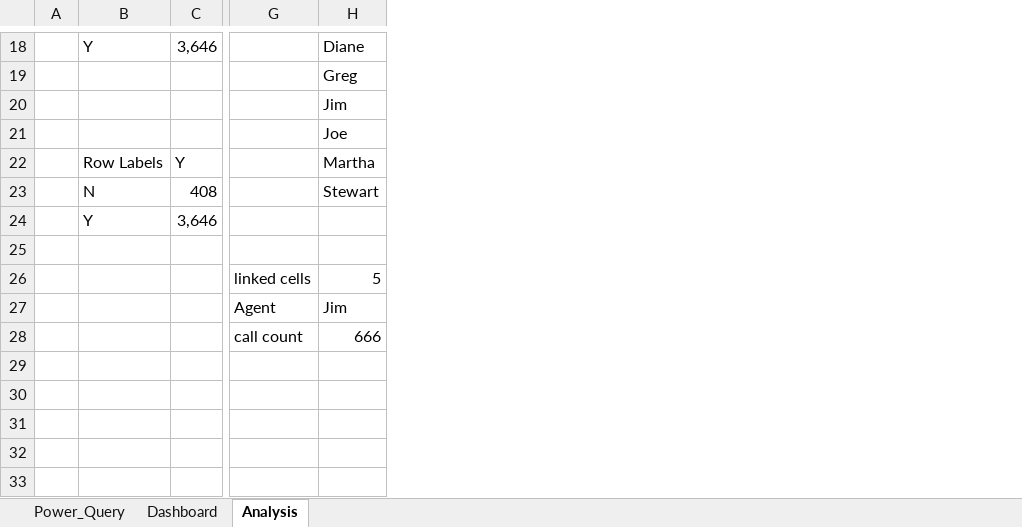
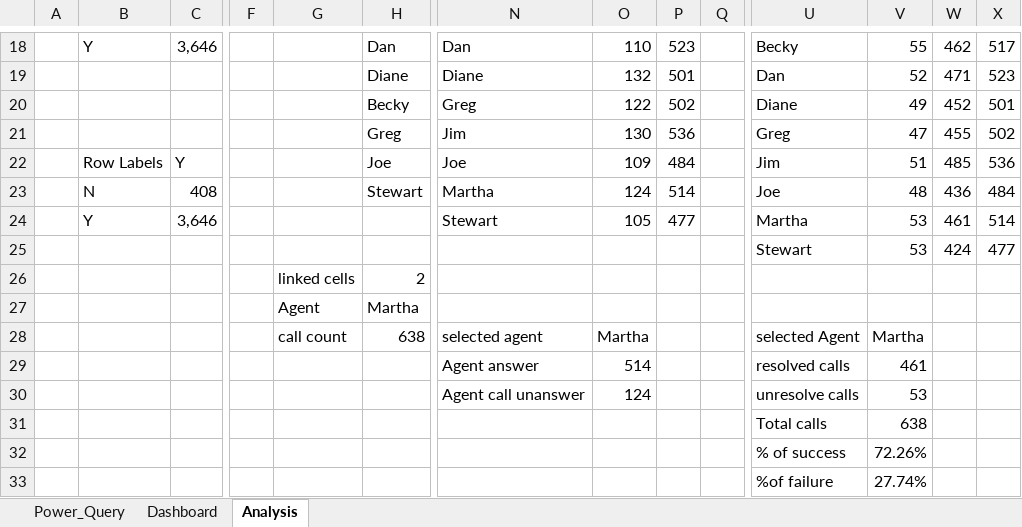
Before and after one commit to Fuhad-Olaniyi-Boluwatife/PWC-Call-Centre-Analysis-Using-Microsoft-Excel, an Excel workbook: 01 Call-Center-Dataset.xlsx, sheet Analysis, drawn as a sheet; only a part is shown, gaps mark what is left out; values as stored, in another font and other column widths than the file's, no borders; removed rows and columns are numbered as before the commit, all else as after; rows hold the shown columns only; the diff covers the shown part only; the diff names each change by its address in the sheet, - before the commit and + after, or states it on an @@ line.

Commit message:
Update 01 Call-Center-Dataset.xlsx
(8:13am 8/05/2025

```diff
--- a/01 Call-Center-Dataset.xlsx (sheet Analysis)
+++ b/01 Call-Center-Dataset.xlsx (sheet Analysis)
+column F, empty
+column N, row 18: Dan; rows 21-24: Jim | Joe | Martha | Stewart; rows 29-30: Agent answer | Agent call unanswer
+column O, row 18: 110; rows 21-24: 130 | 109 | 124 | 105; rows 29-30: 514 | 124
+column P, row 18: 523; rows 21-24: 536 | 484 | 514 | 477
+column Q, empty
+column U, row 18: Becky; rows 21-25: Greg | Jim | Joe | Martha | Stewart; rows 29-31: resolved calls | unresolve calls | Total calls
+column V, row 18: 55; rows 21-25: 47 | 51 | 48 | 53 | 53; rows 29-31: 461 | 53 | 638
+column W, row 18: 462; rows 21-25: 455 | 485 | 436 | 461 | 424
+column X, row 18: 517; rows 21-25: 502 | 536 | 484 | 514 | 477
-H18: Diane
+H18: Dan
+row 19:  |  |  |  |  | Diane | Diane | 132 | 501 |  | Dan | 52 | 471 | 523
+row 20:  |  |  |  |  | Becky | Greg | 122 | 502 |  | Diane | 49 | 452 | 501
-row 20:  |  |  |  | Jim
-B22: (empty)
+B22: Row Labels
-C22: (empty)
+C22: Y
-row 22:  | Row Labels | Y |  | Martha
-row 25: (empty)
+row 25:  |  |  |  |  |  |  |  |  |  | Stewart | 53 | 424 | 477
+row 26:  |  |  |  | linked cells | 2
+row 27:  |  |  |  | Agent | Martha
+row 28:  |  |  |  | call count | 638 | selected agent | Martha |  |  | selected Agent | Martha
-G29: linked cells
+G29: (empty)
-H29: 5
+H29: (empty)
-G30: Agent
+G30: (empty)
-H30: Jim
+H30: (empty)
-G31: call count
+G31: (empty)
-H31: 666
+H31: (empty)
+row 32:  |  |  |  |  |  |  |  |  |  | % of success | 72.26%
+row 33:  |  |  |  |  |  |  |  |  |  | %of failure | 27.74%
```
Also changed, not shown: 3 added rows, 3 removed rows, 6 added columns, 1 removed column and 23 edited cells elsewhere in this sheet, formulas that keep their value, charts or pictures.
